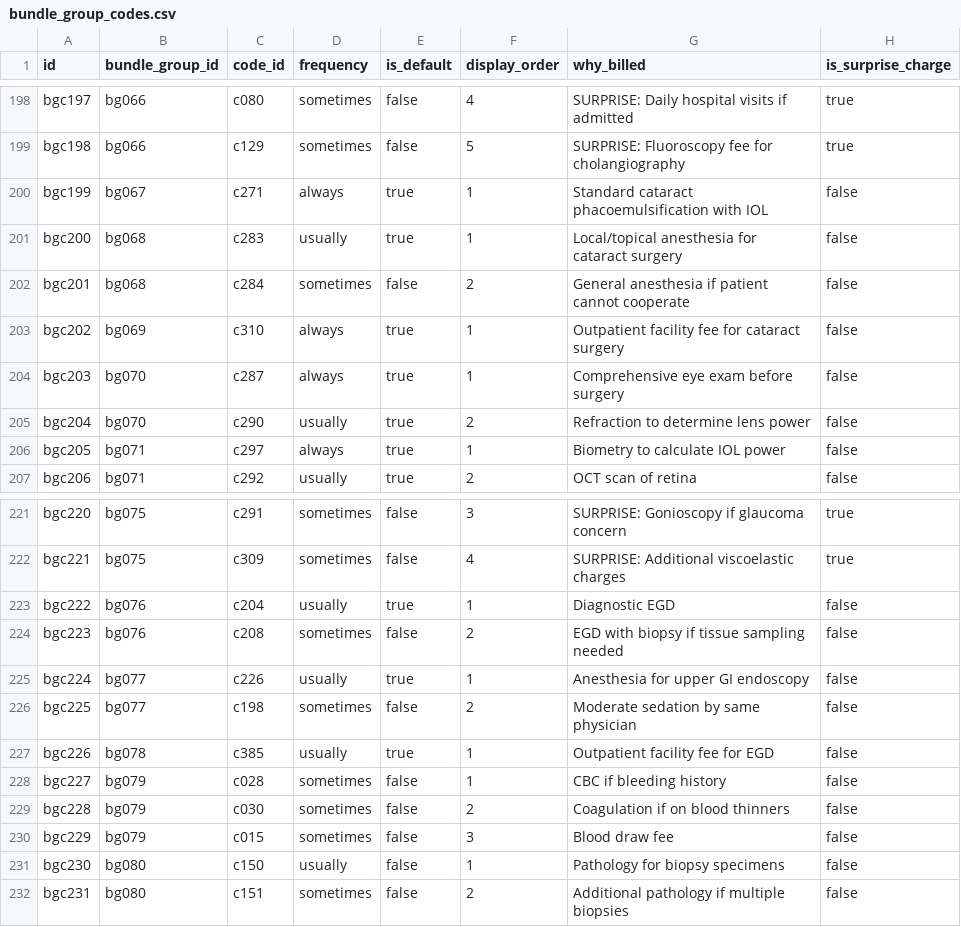
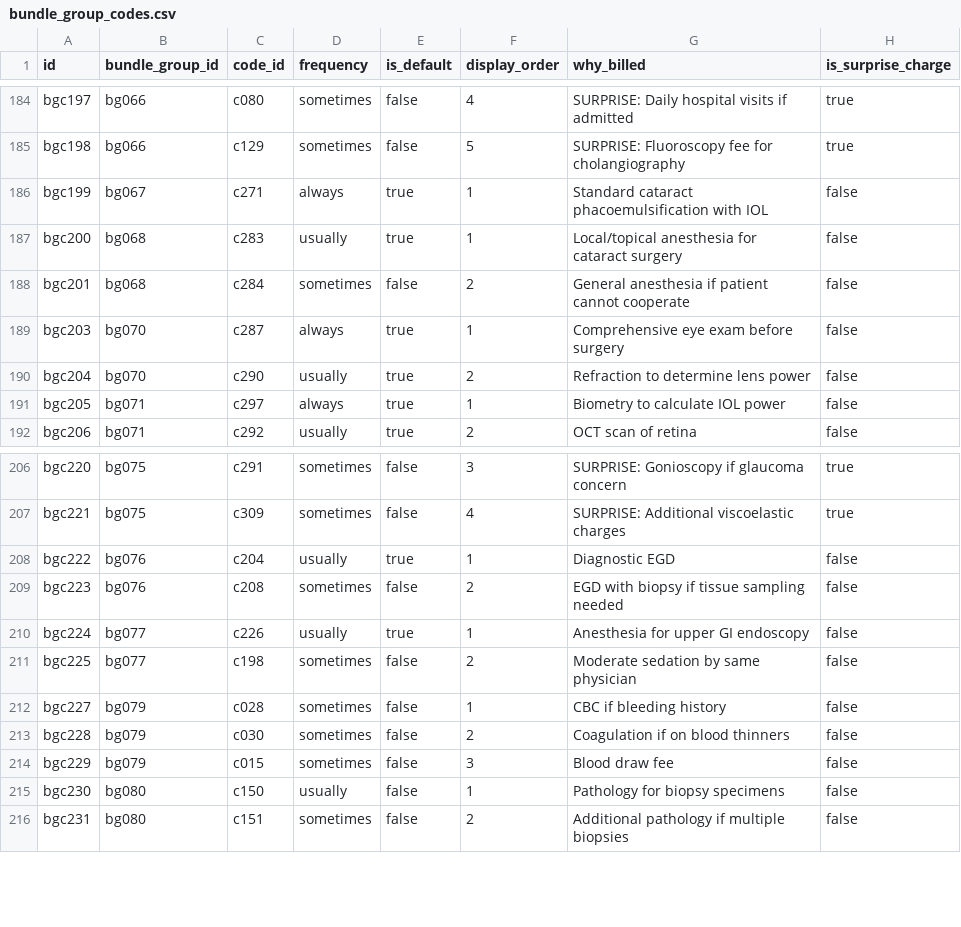
Before and after one commit to mariohealth/v0, a CSV file: backend/mario-health-data-pipeline/seeds/bundle_group_codes.csv, drawn as a sheet; only a part is shown, gaps mark what is left out; the diff covers the shown part only.

```diff
--- a/backend/mario-health-data-pipeline/seeds/bundle_group_codes.csv
+++ b/backend/mario-health-data-pipeline/seeds/bundle_group_codes.csv
@@ -202,3 +188,2 @@ bgc200,bg068,c283,usually,true,1,Local/topical anesthesia for cataract surgery,f
 bgc201,bg068,c284,sometimes,false,2,General anesthesia if patient cannot cooperate,false
-bgc202,bg069,c310,always,true,1,Outpatient facility fee for cataract surgery,false
 bgc203,bg070,c287,always,true,1,Comprehensive eye exam before surgery,false
@@ -226,3 +211,2 @@ bgc224,bg077,c226,usually,true,1,Anesthesia for upper GI endoscopy,false
 bgc225,bg077,c198,sometimes,false,2,Moderate sedation by same physician,false
-bgc226,bg078,c385,usually,true,1,Outpatient facility fee for EGD,false
 bgc227,bg079,c028,sometimes,false,1,CBC if bleeding history,false
```
Also changed, not shown: 18 removed rows elsewhere in this file.
